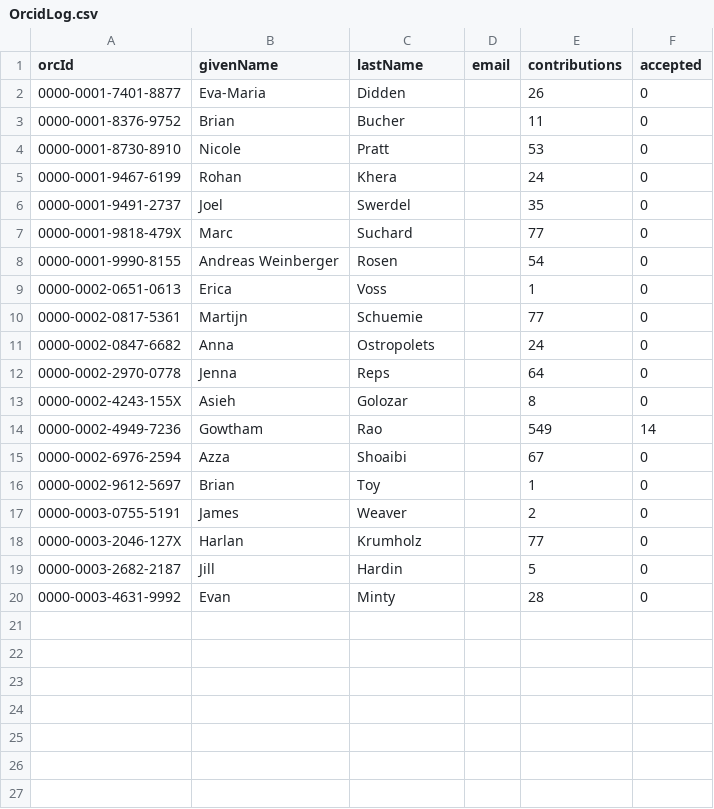
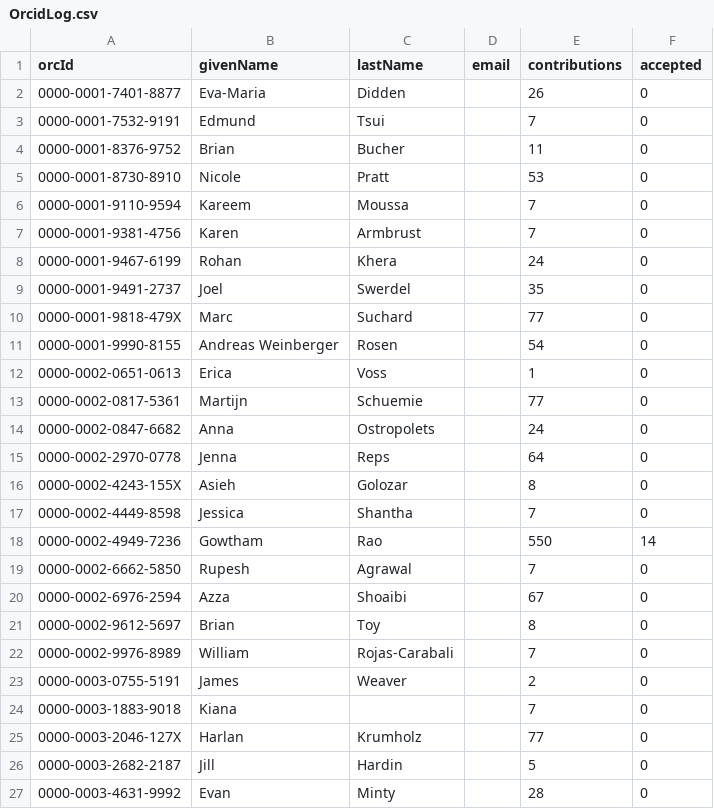
Before and after one commit to OHDSI/PhenotypeLibrary, a CSV file: inst/OrcidLog.csv, drawn as a sheet.

```diff
--- a/inst/OrcidLog.csv
+++ b/inst/OrcidLog.csv
@@ -2,4 +2,7 @@
 "0000-0001-7401-8877","Eva-Maria","Didden","",26,0
+"0000-0001-7532-9191","Edmund","Tsui","",7,0
 "0000-0001-8376-9752","Brian","Bucher","",11,0
 "0000-0001-8730-8910","Nicole","Pratt","",53,0
+"0000-0001-9110-9594","Kareem","Moussa","",7,0
+"0000-0001-9381-4756","Karen","Armbrust","",7,0
 "0000-0001-9467-6199","Rohan","Khera","",24,0
@@ -13,6 +16,10 @@
 "0000-0002-4243-155X","Asieh","Golozar","",8,0
-"0000-0002-4949-7236","Gowtham","Rao","",549,14
+"0000-0002-4449-8598","Jessica","Shantha","",7,0
+"0000-0002-4949-7236","Gowtham","Rao","",550,14
+"0000-0002-6662-5850","Rupesh","Agrawal","",7,0
 "0000-0002-6976-2594","Azza","Shoaibi","",67,0
-"0000-0002-9612-5697","Brian","Toy","",1,0
+"0000-0002-9612-5697","Brian","Toy","",8,0
+"0000-0002-9976-8989","William ","Rojas-Carabali","",7,0
 "0000-0003-0755-5191","James","Weaver","",2,0
+"0000-0003-1883-9018","Kiana","","",7,0
 "0000-0003-2046-127X","Harlan","Krumholz","",77,0
```
Also changed, not shown: inst/cohorts/InclusionRules.csv, 55 other files.
